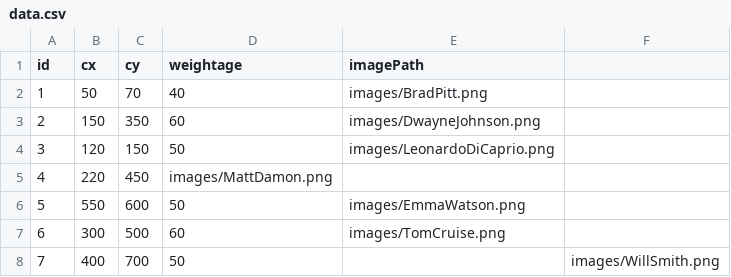
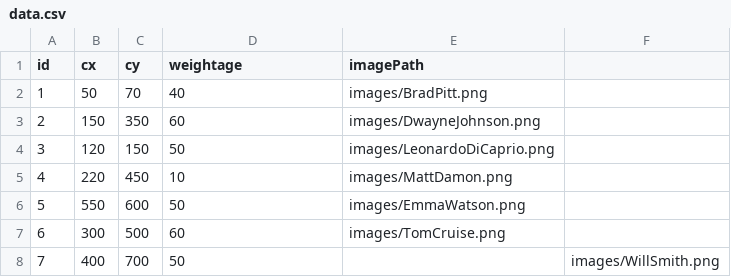
Before and after one commit to patelankitar/D3Examples, a CSV file: CirclesWithImage/data.csv, drawn as a sheet.

Commit message:
Update data.csv

```diff
--- a/CirclesWithImage/data.csv
+++ b/CirclesWithImage/data.csv
@@ -4,3 +4,3 @@ id,cx,cy,weightage,imagePath
 3,120,150,50,images/LeonardoDiCaprio.png
-4,220,450,images/MattDamon.png
+4,220,450,10,images/MattDamon.png
 5,550,600,50,images/EmmaWatson.png
```
